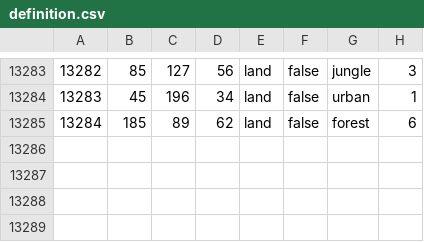
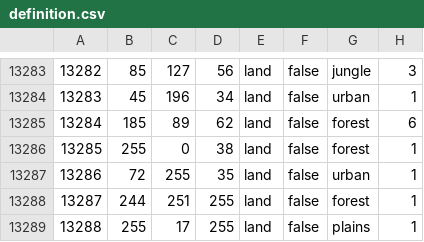
Before and after one commit to aquillo-au/blackice, a CSV file: map/definition.csv, drawn as a sheet; only a part is shown, gaps mark what is left out.

```diff
--- a/map/definition.csv
+++ b/map/definition.csv
@@ -13285 +13285,5 @@
 13284;185;89;62;land;false;forest;6
+13285;255;0;38;land;false;forest;1
+13286;72;255;35;land;false;urban;1
+13287;244;251;255;land;false;forest;1
+13288;255;17;255;land;false;plains;1
```
Also changed, not shown: 27 other files.
